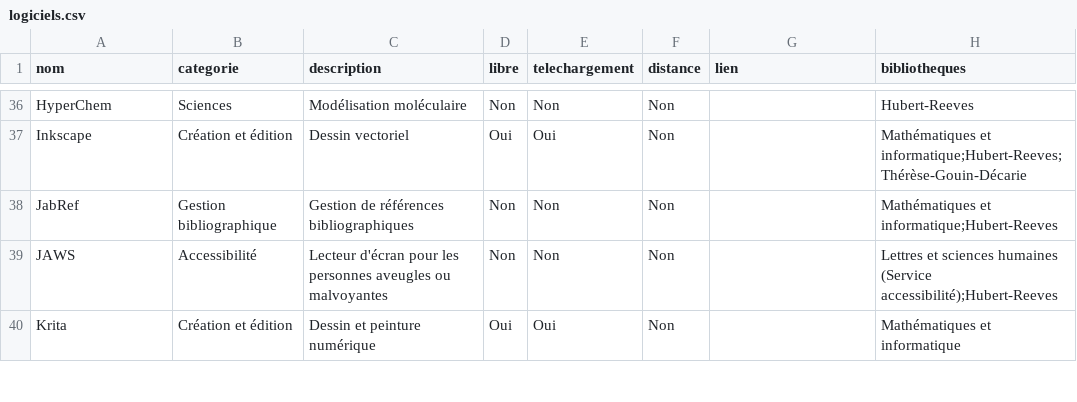
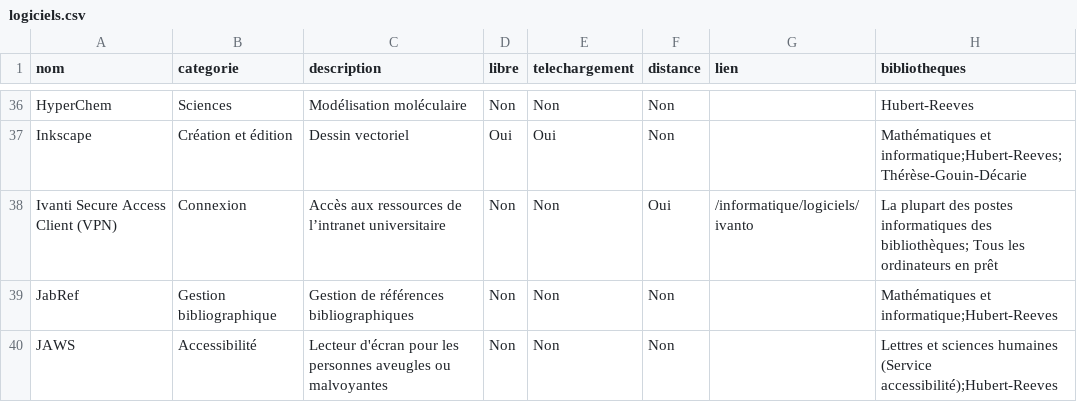
Before and after one commit to bibudem/techno, a CSV file: static/data/logiciels.csv, drawn as a sheet; only a part is shown, gaps mark what is left out; the shorter side is filled out with more unchanged rows; the diff names each change by its address in the sheet, - before the commit and + after, or states it on an @@ line.

Commit message:
Add Ivanti Secure Access Client (VPN) documentation and update logiciels.csv

```diff
--- a/static/data/logiciels.csv
+++ b/static/data/logiciels.csv
+row 38: Ivanti Secure Access Client (VPN) | Connexion | Accès aux ressources de l’intranet universitaire | Non | Non | Oui | /informatique/logiciels/ivanto | La plupart des postes informatiques des bibliothèques; Tous les ordinateurs en prêt
```
Also changed, not shown: 1 other file.
